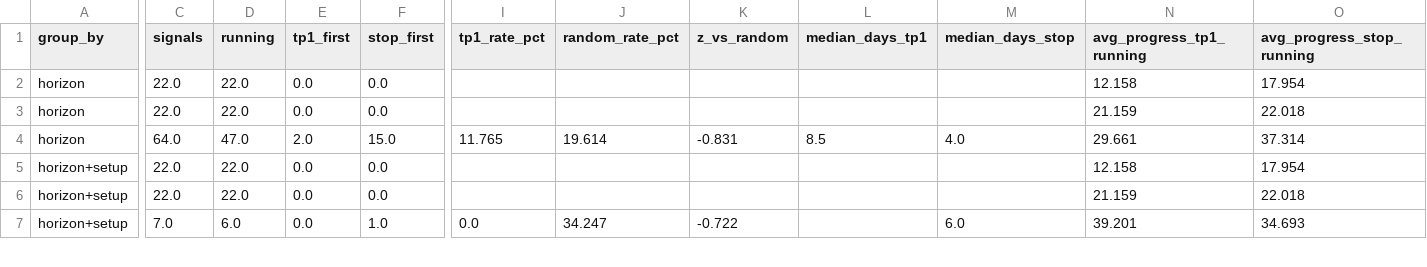
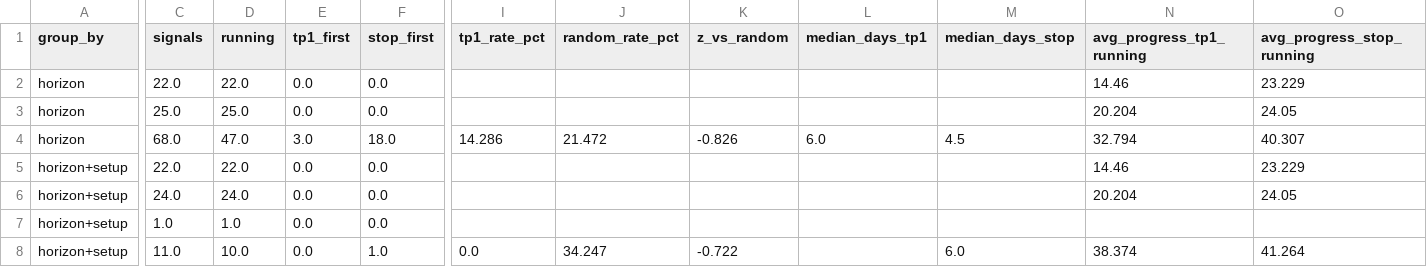
Before and after one commit to JoaoCasalao/wyckoff_scanner, a CSV file: experiment/summary.csv, drawn as a sheet; only a part is shown, gaps mark what is left out; addresses are those after the commit; rows hold the shown columns only; the diff covers the shown part only; the diff names each change by its address in the sheet, - before the commit and + after, or states it on an @@ line.

```diff
--- a/experiment/summary.csv
+++ b/experiment/summary.csv
-N2 (avg_progress_tp1_running): 12.158
+N2 (avg_progress_tp1_running): 14.46
-O2 (avg_progress_stop_running): 17.954
+O2 (avg_progress_stop_running): 23.229
-C3 (signals): 22.0
+C3 (signals): 25.0
-D3 (running): 22.0
+D3 (running): 25.0
-N3 (avg_progress_tp1_running): 21.159
+N3 (avg_progress_tp1_running): 20.204
-O3 (avg_progress_stop_running): 22.018
+O3 (avg_progress_stop_running): 24.05
-C4 (signals): 64.0
+C4 (signals): 68.0
-E4 (tp1_first): 2.0
+E4 (tp1_first): 3.0
-F4 (stop_first): 15.0
+F4 (stop_first): 18.0
-I4 (tp1_rate_pct): 11.765
+I4 (tp1_rate_pct): 14.286
-J4 (random_rate_pct): 19.614
+J4 (random_rate_pct): 21.472
-K4 (z_vs_random): -0.831
+K4 (z_vs_random): -0.826
-L4 (median_days_tp1): 8.5
+L4 (median_days_tp1): 6.0
-M4 (median_days_stop): 4.0
+M4 (median_days_stop): 4.5
-N4 (avg_progress_tp1_running): 29.661
+N4 (avg_progress_tp1_running): 32.794
-O4 (avg_progress_stop_running): 37.314
+O4 (avg_progress_stop_running): 40.307
-N5 (avg_progress_tp1_running): 12.158
+N5 (avg_progress_tp1_running): 14.46
-O5 (avg_progress_stop_running): 17.954
+O5 (avg_progress_stop_running): 23.229
-C6 (signals): 22.0
+C6 (signals): 24.0
-D6 (running): 22.0
+D6 (running): 24.0
-N6 (avg_progress_tp1_running): 21.159
+N6 (avg_progress_tp1_running): 20.204
-O6 (avg_progress_stop_running): 22.018
+O6 (avg_progress_stop_running): 24.05
+row 7: horizon+setup | 1.0 | 1.0 | 0.0 | 0.0
-C8 (signals): 7.0
+C8 (signals): 11.0
-D8 (running): 6.0
+D8 (running): 10.0
-N8 (avg_progress_tp1_running): 39.201
+N8 (avg_progress_tp1_running): 38.374
-O8 (avg_progress_stop_running): 34.693
+O8 (avg_progress_stop_running): 41.264
```
Also changed, not shown: 103 edited cells elsewhere in this file, experiment/signals.csv, 5 other files.
